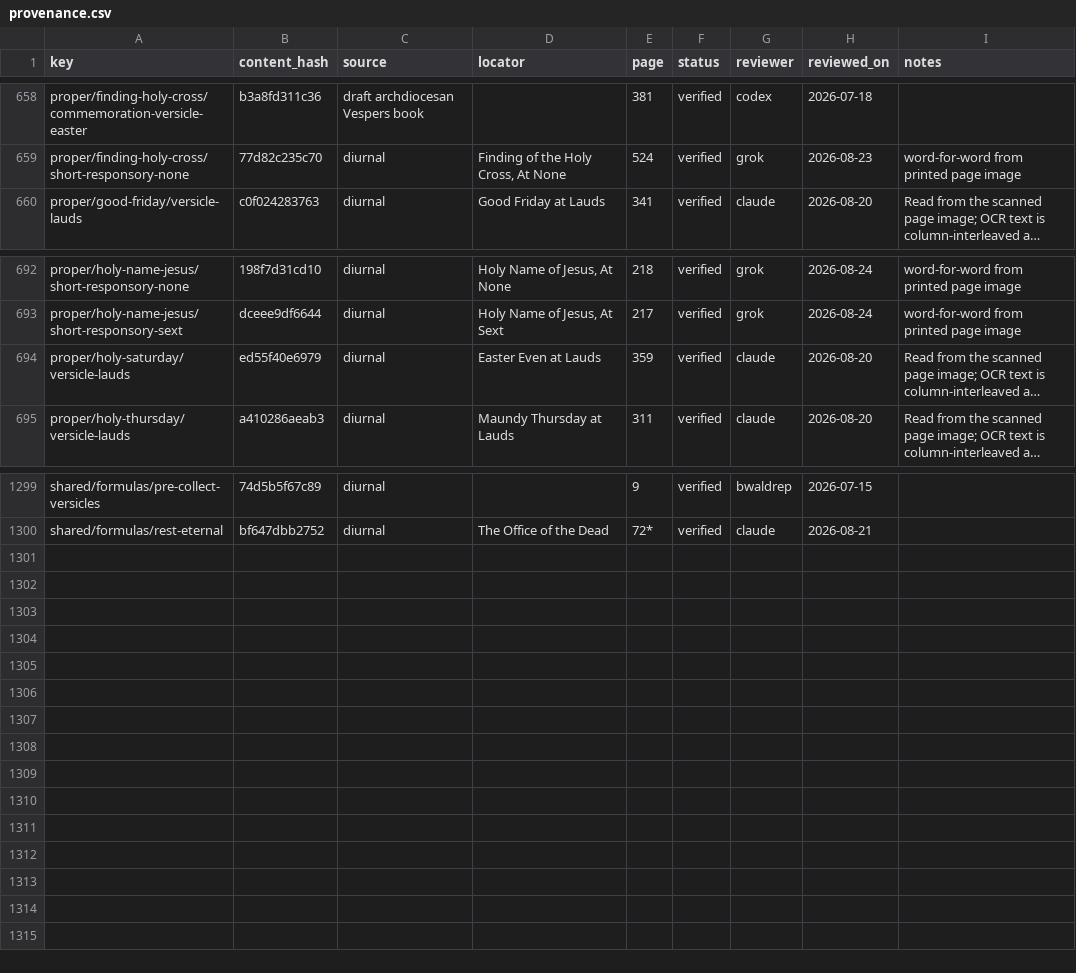
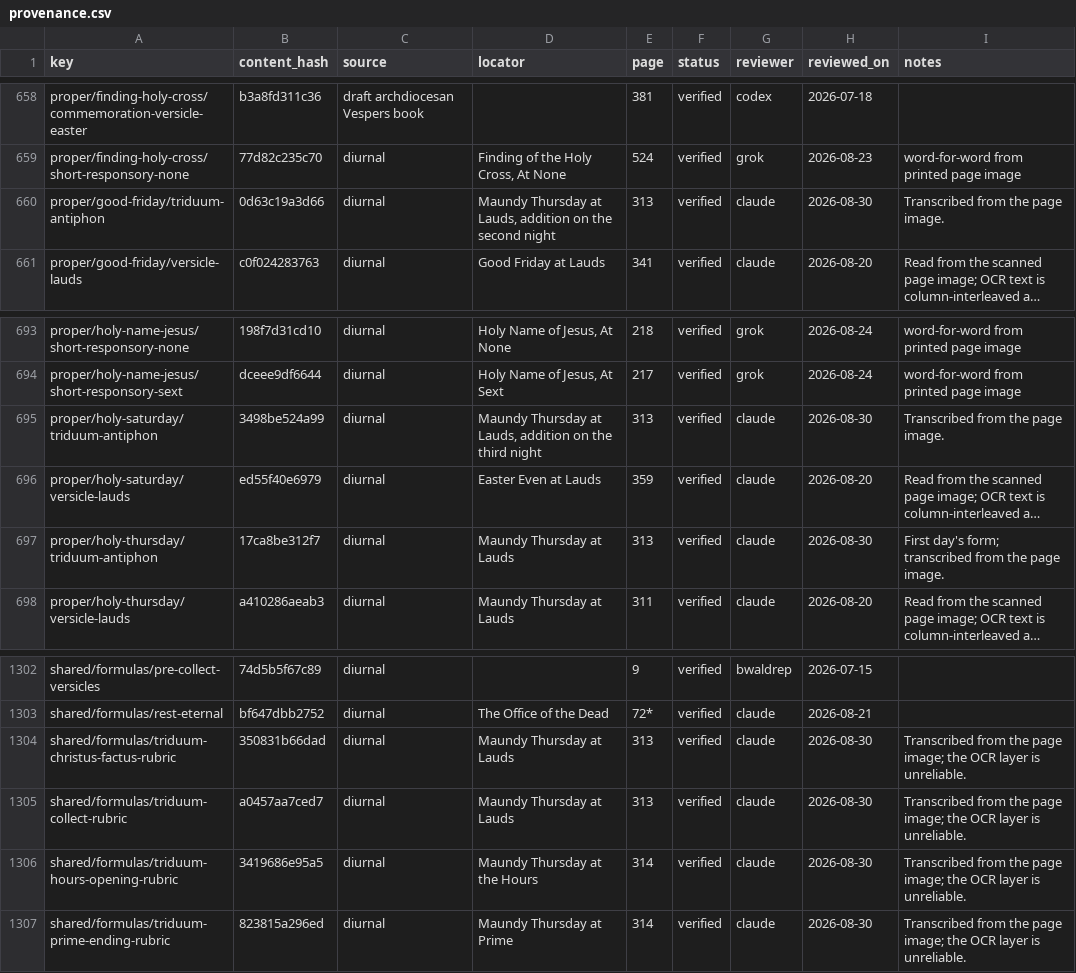
Before and after one commit to orthodoxwest/office, a CSV file: data/review/provenance.csv, drawn as a sheet; only a part is shown, gaps mark what is left out; long unchanged cells end in …; the diff names each change by its address in the sheet, - before the commit and + after, or states it on an @@ line.

Commit message:
Model the Triduum Little Hours per the diurnal's p. 314 rubric
The Sacred Triduum gives Prime, Terce, Sext and None their own form, printed
at Monastic Diurnal p. 314 (with its Lauds ending at p. 313):

  Prime, Terce, Sext, and None during this Triduum (after Our Father, Hail
  Mary, and at Prime I believe have been said secretly) are begun at once with
  the Psalms noted below: these ended, the Ant. Christ, for our sake is said
  with the rest as above at Lauds.

#236 deliberately scoped its @omit entries to -lauds and -vespers so they
would not half-apply here, leaving the Little Hours in their ordinary form.
They now follow the printed rubric: no opening versicles, no hymn, no chapter,
no Gloria Patri, a fixed psalmody (Ps 54 + Ps 119:1-32 at Prime, then Ps 119
in three blocks of 48 verses), and the common Triduum ending — kneeling at
Christus factus est, the Our Father in secret, Psalm 51, and the collect of
the day said without Let us pray, its conclusion in silence. Prime also drops
the Martyrology and everything after the collect.

The three days share one set of rubrics rather than three, so the hour
definitions get a `triduum` condition atom rather than three feast-ID
conditions. The Christus factus est antiphon lives in the three proper files,
since its text grows on the second and third days.

All four texts and three antiphons are attested against the printed pages.

Refs #237

```diff
--- a/data/review/provenance.csv
+++ b/data/review/provenance.csv
+row 660: proper/good-friday/triduum-antiphon | 0d63c19a3d66 | diurnal | Maundy Thursday at Lauds, addition on the second night | 313 | verified | claude | 2026-08-30 | Transcribed from the page image.
+row 695: proper/holy-saturday/triduum-antiphon | 3498be524a99 | diurnal | Maundy Thursday at Lauds, addition on the third night | 313 | verified | claude | 2026-08-30 | Transcribed from the page image.
+row 697: proper/holy-thursday/triduum-antiphon | 17ca8be312f7 | diurnal | Maundy Thursday at Lauds | 313 | verified | claude | 2026-08-30 | First day's form; transcribed from the page image.
+row 1304: shared/formulas/triduum-christus-factus-rubric | 350831b66dad | diurnal | Maundy Thursday at Lauds | 313 | verified | claude | 2026-08-30 | Transcribed from the page image; the OCR layer is unreliable.
+row 1305: shared/formulas/triduum-collect-rubric | a0457aa7ced7 | diurnal | Maundy Thursday at Lauds | 313 | verified | claude | 2026-08-30 | Transcribed from the page image; the OCR layer is unreliable.
+row 1306: shared/formulas/triduum-hours-opening-rubric | 3419686e95a5 | diurnal | Maundy Thursday at the Hours | 314 | verified | claude | 2026-08-30 | Transcribed from the page image; the OCR layer is unreliable.
+row 1307: shared/formulas/triduum-prime-ending-rubric | 823815a296ed | diurnal | Maundy Thursday at Prime | 314 | verified | claude | 2026-08-30 | Transcribed from the page image; the OCR layer is unreliable.
```
Also changed, not shown: 13 other files.
